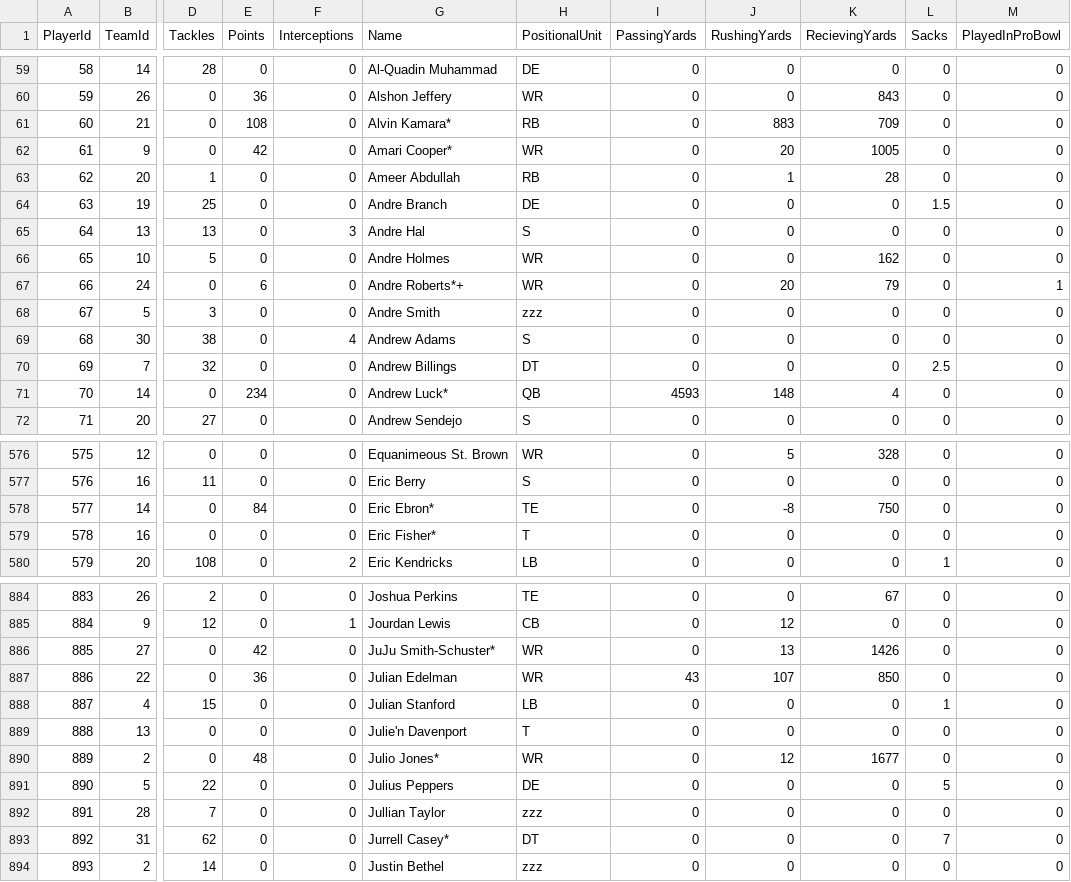
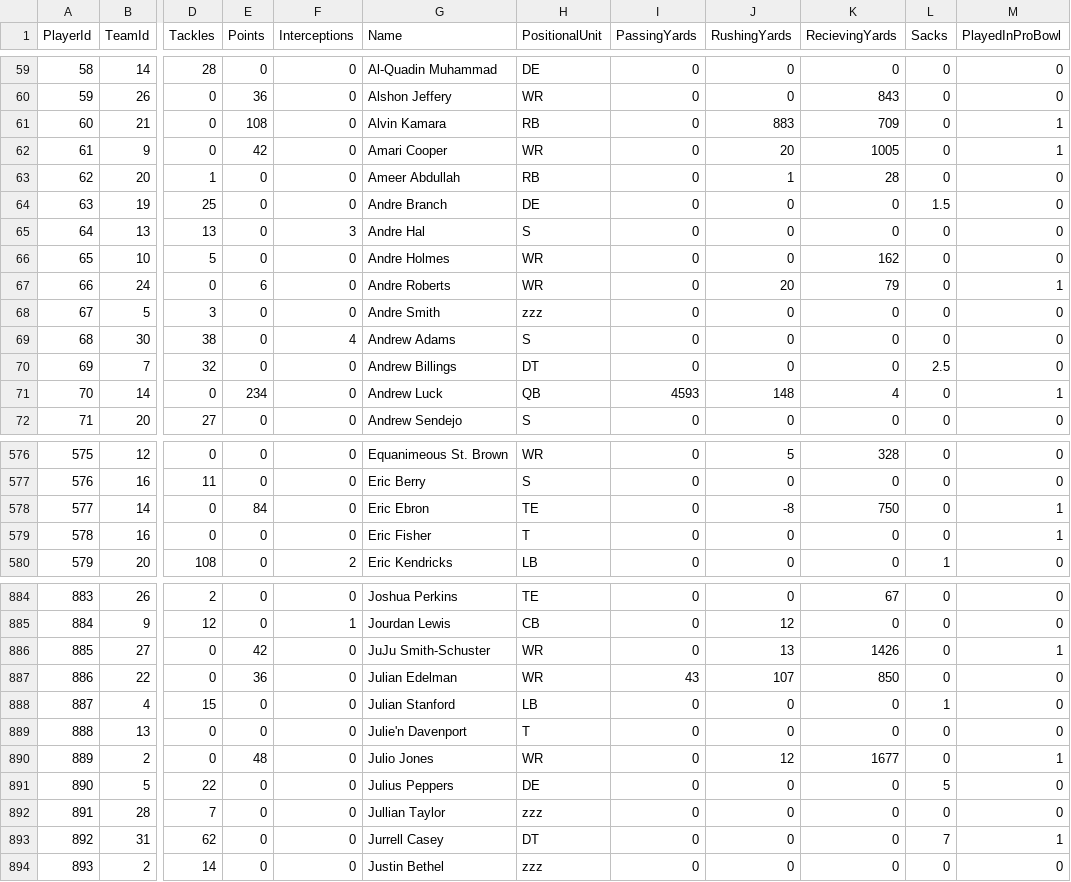
Before and after one commit to TheLizard9110/560-Final-Project, a CSV file: DB_CSV/Players.csv, drawn as a sheet; only a part is shown, gaps mark what is left out; the diff covers the shown part only; the diff names each change by its address in the sheet, - before the commit and + after, or states it on an @@ line.

Commit message:
probowl updated still missing some positions

```diff
--- a/DB_CSV/Players.csv
+++ b/DB_CSV/Players.csv
-G61 (Name): Alvin Kamara*
+G61 (Name): Alvin Kamara
-M61:M62 (PlayedInProBowl): 0
+M61:M62 (PlayedInProBowl): 1
-G62 (Name): Amari Cooper*
+G62 (Name): Amari Cooper
-G67 (Name): Andre Roberts*+
+G67 (Name): Andre Roberts
-G71 (Name): Andrew Luck*
+G71 (Name): Andrew Luck
-M71 (PlayedInProBowl): 0
+M71 (PlayedInProBowl): 1
-G578 (Name): Eric Ebron*
+G578 (Name): Eric Ebron
-M578:M579 (PlayedInProBowl): 0
+M578:M579 (PlayedInProBowl): 1
-G579 (Name): Eric Fisher*
+G579 (Name): Eric Fisher
-G886 (Name): JuJu Smith-Schuster*
+G886 (Name): JuJu Smith-Schuster
-M886 (PlayedInProBowl): 0
+M886 (PlayedInProBowl): 1
-G890 (Name): Julio Jones*
+G890 (Name): Julio Jones
-M890 (PlayedInProBowl): 0
+M890 (PlayedInProBowl): 1
-G893 (Name): Jurrell Casey*
+G893 (Name): Jurrell Casey
-M893 (PlayedInProBowl): 0
+M893 (PlayedInProBowl): 1
```
Also changed, not shown: 173 edited cells elsewhere in this file.
